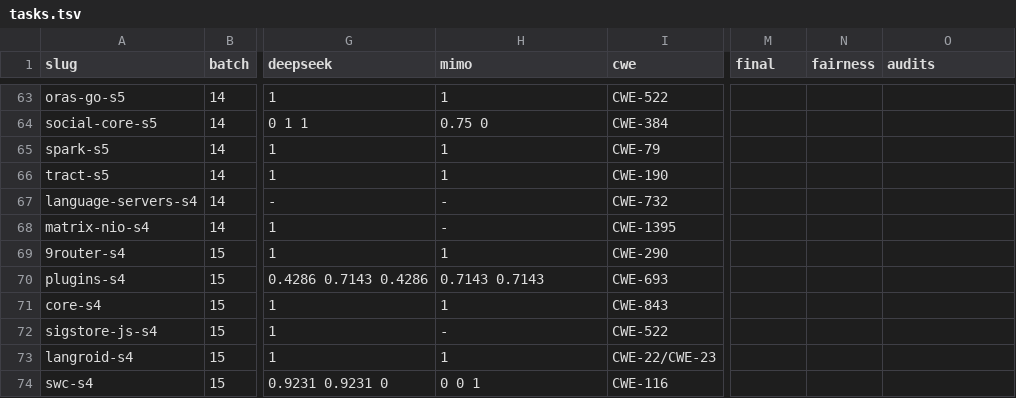
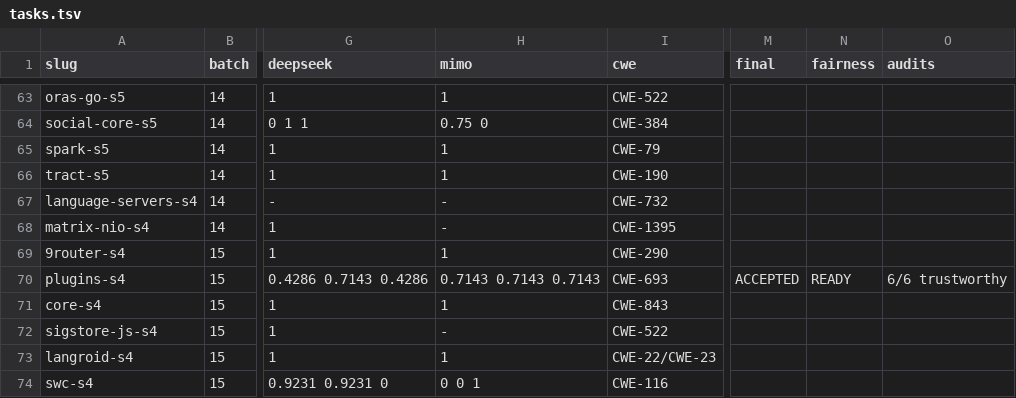
Before and after one commit to sherazrazadev/swe-benching, a TSV file: reports/actions/tasks.tsv, drawn as a sheet; only a part is shown, gaps mark what is left out; the diff names each change by its address in the sheet, - before the commit and + after, or states it on an @@ line.

```diff
--- a/reports/actions/tasks.tsv
+++ b/reports/actions/tasks.tsv
-H70 (mimo): 0.7143 0.7143
+H70 (mimo): 0.7143 0.7143 0.7143
-M70 (final): (empty)
+M70 (final): ACCEPTED
-N70 (fairness): (empty)
+N70 (fairness): READY
-O70 (audits): (empty)
+O70 (audits): 6/6 trustworthy
```
Also changed, not shown: 15 other files.
